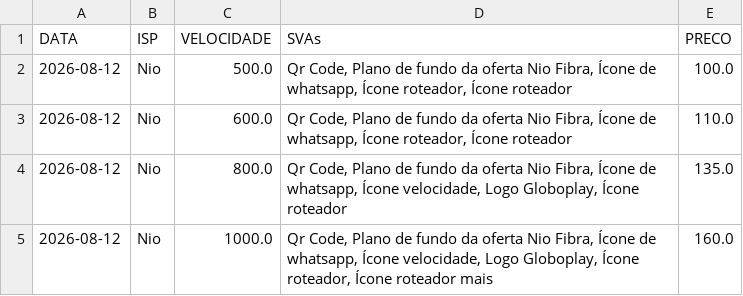
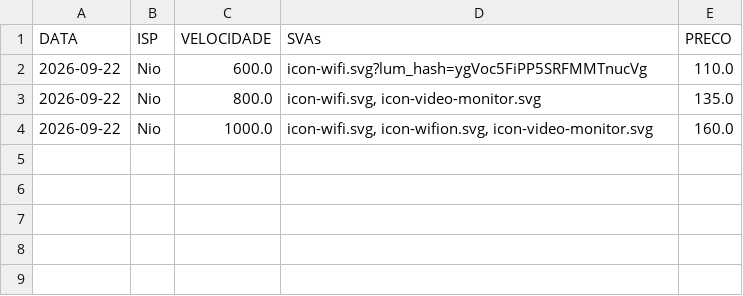
Before and after one commit to rgelsp/ws_scraping_planos, a CSV file: data/flat/NIO.csv, drawn as a sheet.

```diff
--- a/data/flat/NIO.csv
+++ b/data/flat/NIO.csv
@@ -1,5 +1,4 @@
 DATA,ISP,VELOCIDADE,SVAs,PRECO
-2026-08-12,Nio,500.0,"Qr Code, Plano de fundo da oferta Nio Fibra, Ícone de whatsapp, Ícone roteador, Ícone roteador",100.0
-2026-08-12,Nio,600.0,"Qr Code, Plano de fundo da oferta Nio Fibra, Ícone de whatsapp, Ícone roteador, Ícone roteador",110.0
-2026-08-12,Nio,800.0,"Qr Code, Plano de fundo da oferta Nio Fibra, Ícone de whatsapp, Ícone velocidade, Logo Globoplay, Ícone roteador",135.0
-2026-08-12,Nio,1000.0,"Qr Code, Plano de fundo da oferta Nio Fibra, Ícone de whatsapp, Ícone velocidade, Logo Globoplay, Ícone roteador, Ícone roteador mais",160.0
+2026-09-22,Nio,600.0,icon-wifi.svg?lum_hash=ygVoc5FiPP5SRFMMTnucVg,110.0
+2026-09-22,Nio,800.0,"icon-wifi.svg, icon-video-monitor.svg",135.0
+2026-09-22,Nio,1000.0,"icon-wifi.svg, icon-wifion.svg, icon-video-monitor.svg",160.0
```
Also changed, not shown: data/flat/OURONET.csv, data/flat/SUPER.csv, 38 other files.
